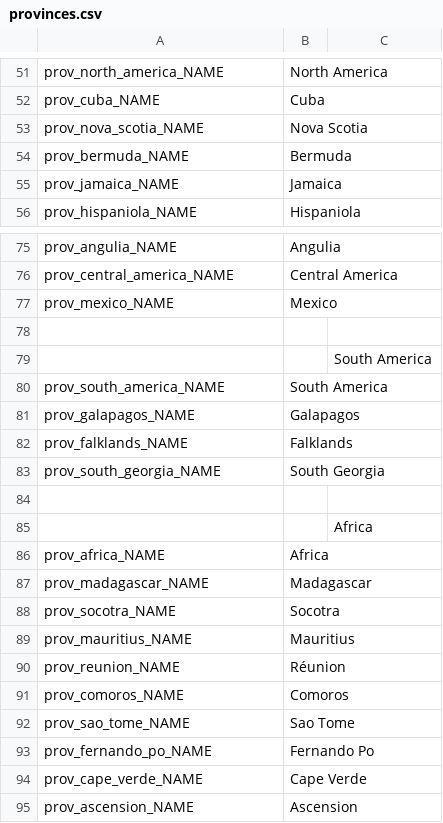
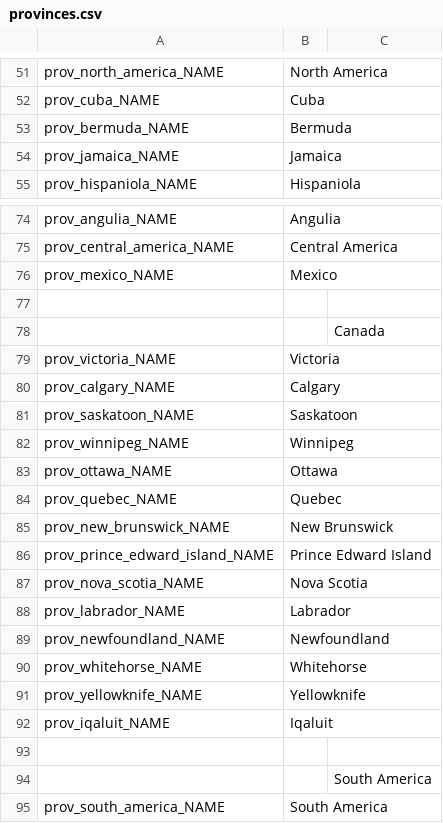
Before and after one commit to OpenVicProject/OpenVic, a CSV file: game/localisation/en_GB/provinces.csv, drawn as a sheet; only a part is shown, gaps mark what is left out; the shorter side is filled out with more unchanged rows.

Commit message:
Added basic outlines of Canadian provinces + territories

```diff
--- a/game/localisation/en_GB/provinces.csv
+++ b/game/localisation/en_GB/provinces.csv
@@ -52,3 +52,2 @@ prov_north_america_NAME,North America
 prov_cuba_NAME,Cuba
-prov_nova_scotia_NAME,Nova Scotia
 prov_bermuda_NAME,Bermuda
@@ -77,2 +76,18 @@ prov_central_america_NAME,Central America
 prov_mexico_NAME,Mexico
+
+,, Canada
+prov_victoria_NAME,Victoria
+prov_calgary_NAME,Calgary
+prov_saskatoon_NAME,Saskatoon
+prov_winnipeg_NAME,Winnipeg
+prov_ottawa_NAME,Ottawa
+prov_quebec_NAME,Quebec
+prov_new_brunswick_NAME,New Brunswick
+prov_prince_edward_island_NAME,Prince Edward Island
+prov_nova_scotia_NAME,Nova Scotia
+prov_labrador_NAME,Labrador
+prov_newfoundland_NAME,Newfoundland
+prov_whitehorse_NAME,Whitehorse
+prov_yellowknife_NAME,Yellowknife
+prov_iqaluit_NAME,Iqaluit
 
```
Also changed, not shown: 3 other files.
